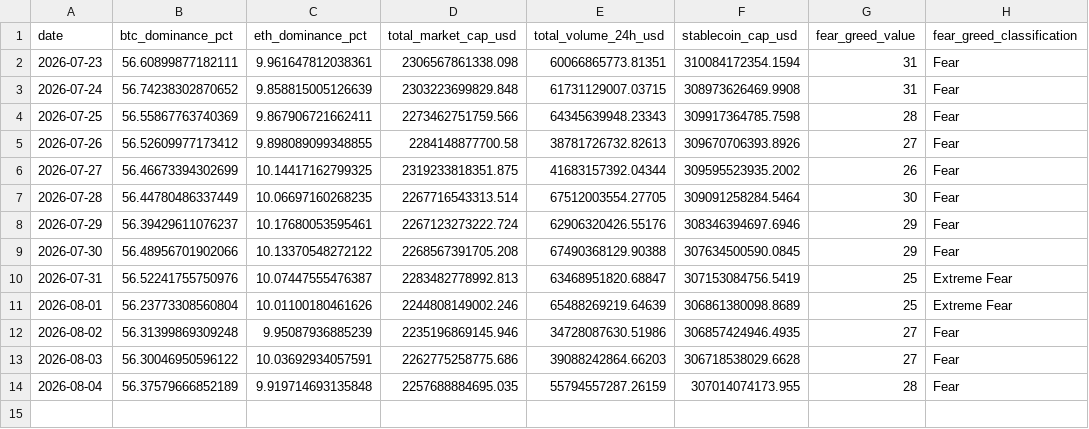
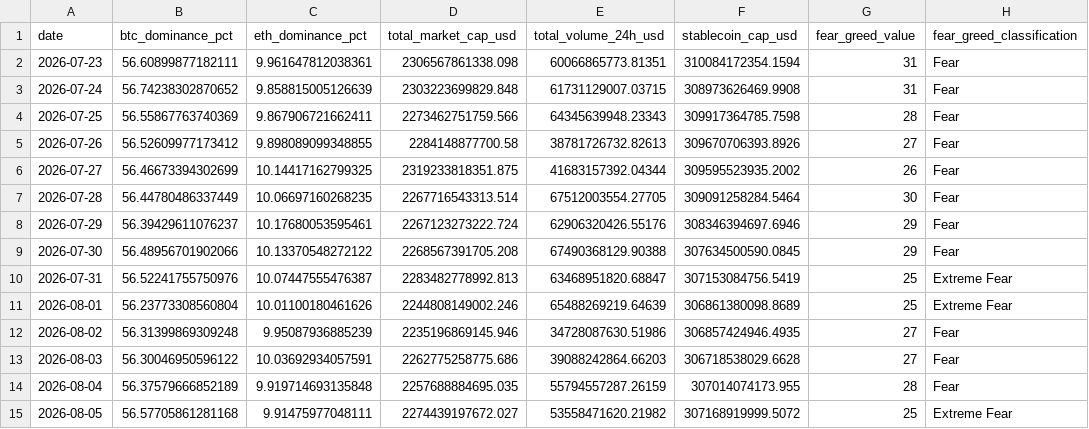
Before and after one commit to bykarantelicom/crypto-datasets, a CSV file: data/daily-market.csv, drawn as a sheet.

```diff
--- a/data/daily-market.csv
+++ b/data/daily-market.csv
@@ -14 +14,2 @@ date,btc_dominance_pct,eth_dominance_pct,total_market_cap_usd,total_volume_24h_u
 2026-08-04,56.37579666852189,9.919714693135848,2257688884695.035,55794557287.26159,307014074173.955,28,Fear
+2026-08-05,56.57705861281168,9.91475977048111,2274439197672.027,53558471620.21982,307168919999.5072,25,Extreme Fear
```
Also changed, not shown: data/daily-symbols.csv, data/etf-flows.csv, 3 other files.
